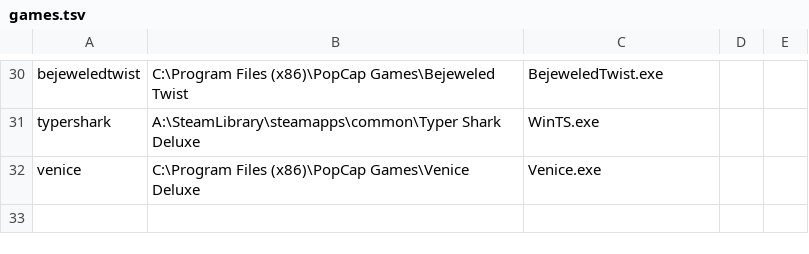
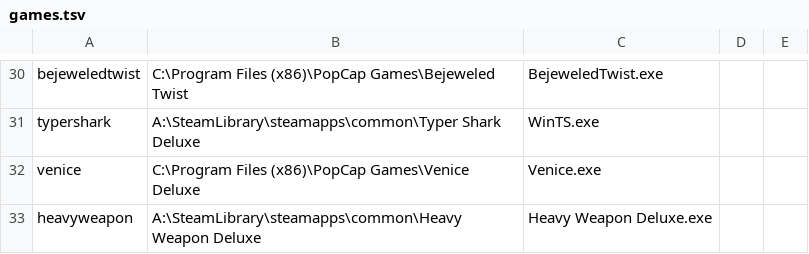
Before and after one commit to allisonpelton/byo-pop-private, a TSV file: tools/origrun/games.tsv, drawn as a sheet; only a part is shown, gaps mark what is left out.

```diff
--- a/tools/origrun/games.tsv
+++ b/tools/origrun/games.tsv
@@ -32 +32,2 @@ typershark	A:\SteamLibrary\steamapps\common\Typer Shark Deluxe	WinTS.exe
 venice	C:\Program Files (x86)\PopCap Games\Venice Deluxe	Venice.exe
+heavyweapon	A:\SteamLibrary\steamapps\common\Heavy Weapon Deluxe	Heavy Weapon Deluxe.exe
```
Also changed, not shown: 4 other files.
